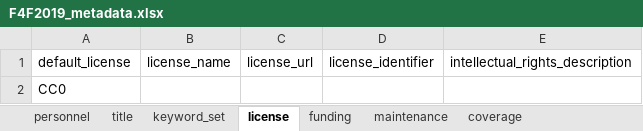
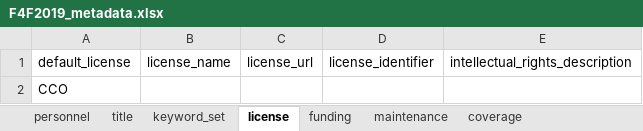
Before and after one commit to FlowWest/edi.996.1, an Excel workbook: data-raw/metadata/F4F2019_metadata.xlsx, sheet license, drawn as a sheet; values as stored, in another font and other column widths than the file's, no borders; the diff names each change by its address in the sheet, - before the commit and + after, or states it on an @@ line.

```diff
--- a/data-raw/metadata/F4F2019_metadata.xlsx (sheet license)
+++ b/data-raw/metadata/F4F2019_metadata.xlsx (sheet license)
-A2: CC0
+A2: CCO
```
Also changed, not shown: sheet taxonomic_coverage, sheet attribute, sheet maintenance, sheet personnel, data-raw/metadata/F4F2019_ContinuousTempDO_AttributesTable.xlsx, data-raw/metadata/F4F2019_FishGrowth_AttributesTable.xlsx, 2 other files.
